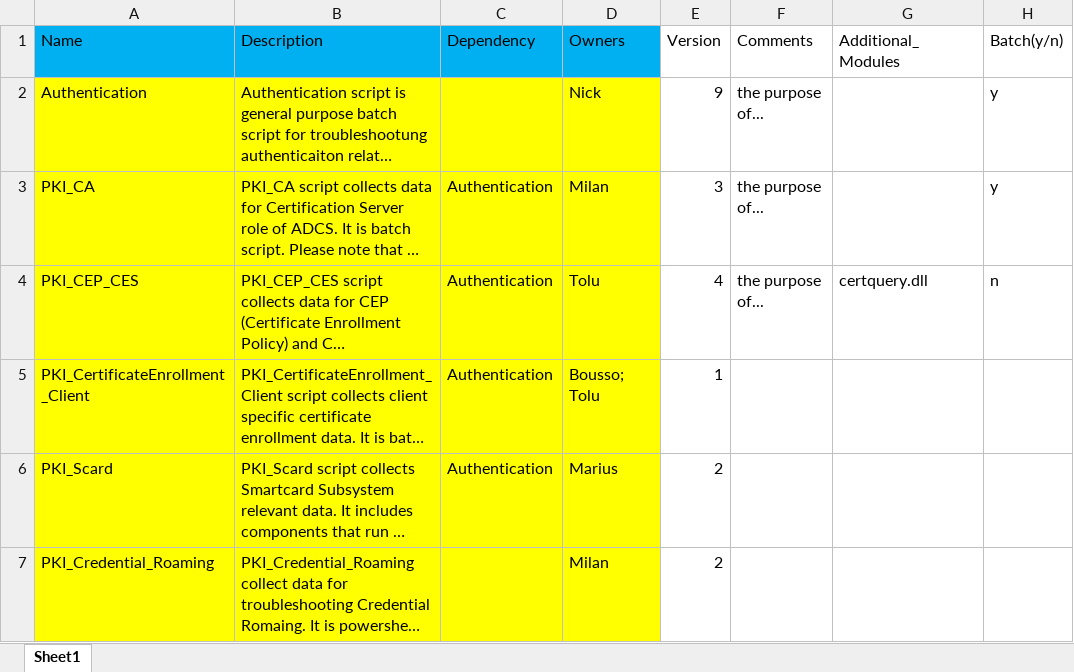
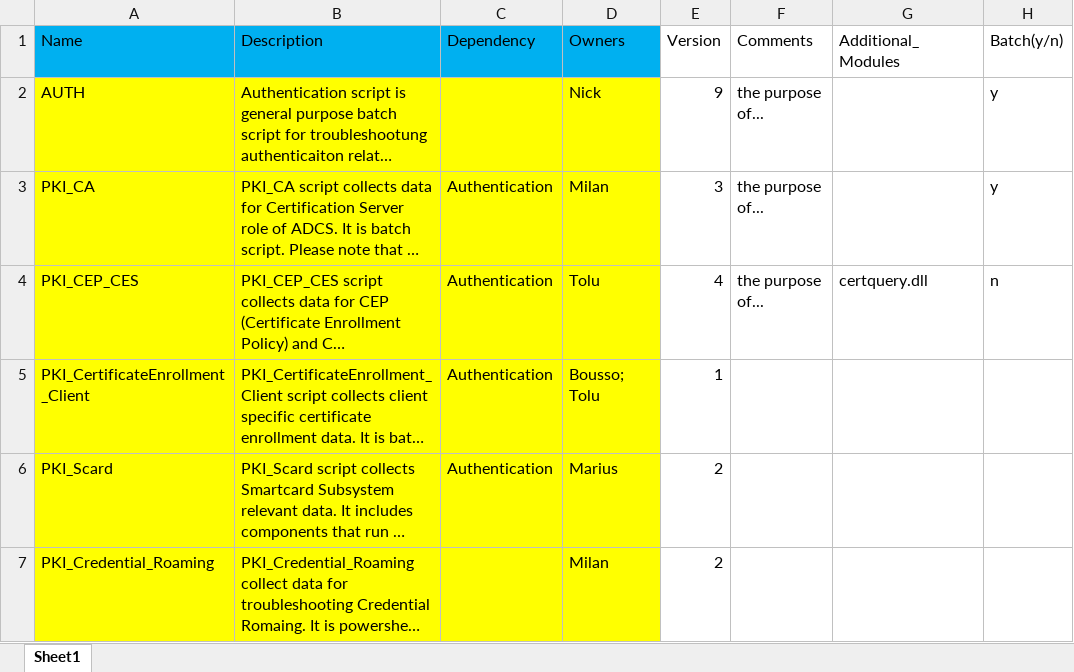
Before and after one commit to CSS-Windows/WindowsDiag, an Excel workbook: Windows_DS.xlsx, sheet Sheet1, drawn as a sheet; only a part is shown; long unchanged cells end in …; values as stored, in another font and other column widths than the file's, no borders; the diff names each change by its address in the sheet, - before the commit and + after, or states it on an @@ line.

Commit message:
updating AUTH in xlsx

```diff
--- a/Windows_DS.xlsx (sheet Sheet1)
+++ b/Windows_DS.xlsx (sheet Sheet1)
-A2 (Name): Authentication
+A2 (Name): AUTH
```
